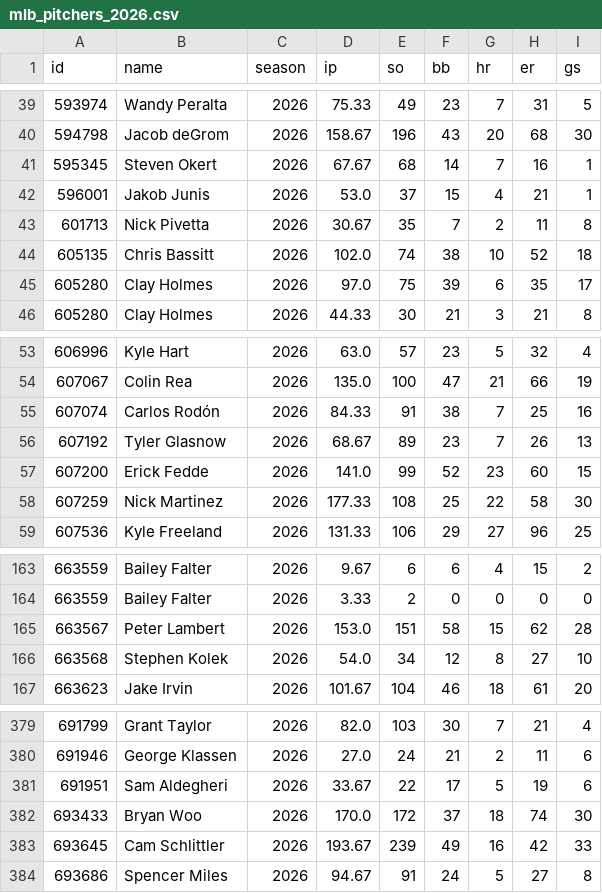
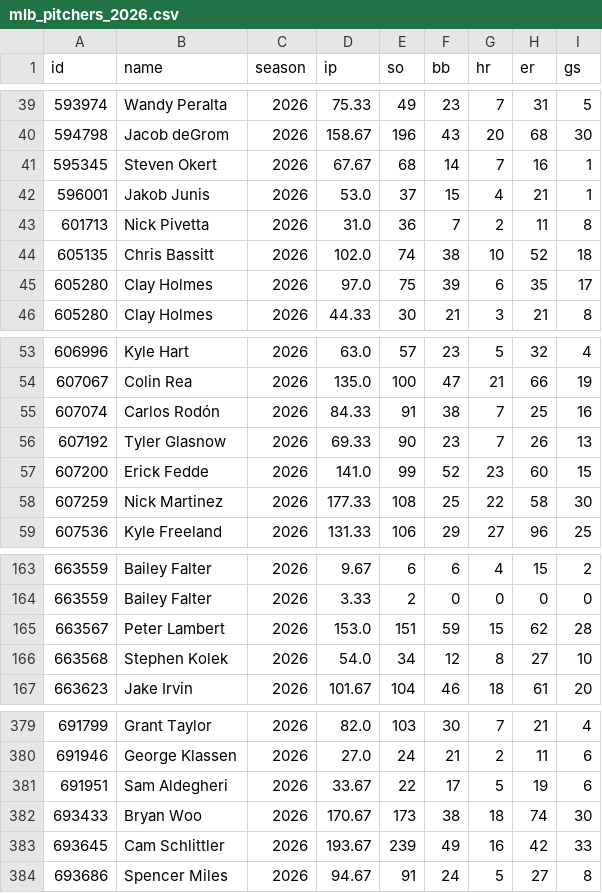
Before and after one commit to arro2121/Baseline, a CSV file: data/history/mlb_pitchers_2026.csv, drawn as a sheet; only a part is shown, gaps mark what is left out.

```diff
--- a/data/history/mlb_pitchers_2026.csv
+++ b/data/history/mlb_pitchers_2026.csv
@@ -42,3 +42,3 @@ id,name,season,ip,so,bb,hr,er,gs
 596001,Jakob Junis,2026,53.0,37,15,4,21,1
-601713,Nick Pivetta,2026,30.67,35,7,2,11,8
+601713,Nick Pivetta,2026,31.0,36,7,2,11,8
 605135,Chris Bassitt,2026,102.0,74,38,10,52,18
@@ -55,3 +55,3 @@ id,name,season,ip,so,bb,hr,er,gs
 607074,Carlos Rodón,2026,84.33,91,38,7,25,16
-607192,Tyler Glasnow,2026,68.67,89,23,7,26,13
+607192,Tyler Glasnow,2026,69.33,90,23,7,26,13
 607200,Erick Fedde,2026,141.0,99,52,23,60,15
@@ -164,3 +164,3 @@ id,name,season,ip,so,bb,hr,er,gs
 663559,Bailey Falter,2026,3.33,2,0,0,0,0
-663567,Peter Lambert,2026,153.0,151,58,15,62,28
+663567,Peter Lambert,2026,153.0,151,59,15,62,28
 663568,Stephen Kolek,2026,54.0,34,12,8,27,10
@@ -381,3 +381,3 @@ id,name,season,ip,so,bb,hr,er,gs
 691951,Sam Aldegheri,2026,33.67,22,17,5,19,6
-693433,Bryan Woo,2026,170.0,172,37,18,74,30
+693433,Bryan Woo,2026,170.67,173,38,18,74,30
 693645,Cam Schlittler,2026,193.67,239,49,16,42,33
```
Also changed, not shown: 7 other files.
